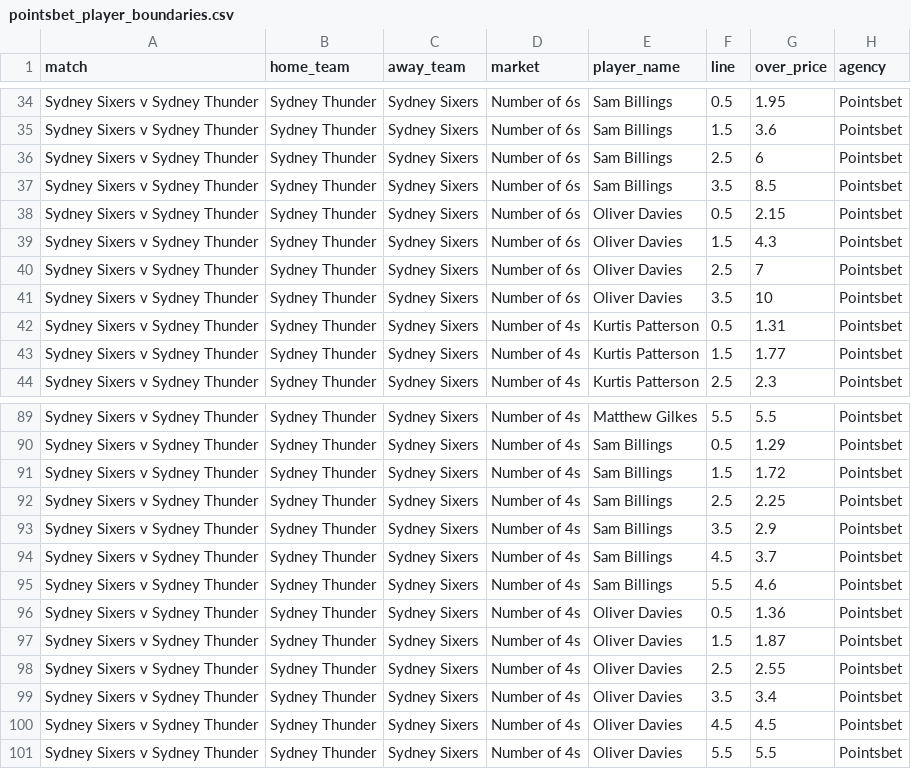
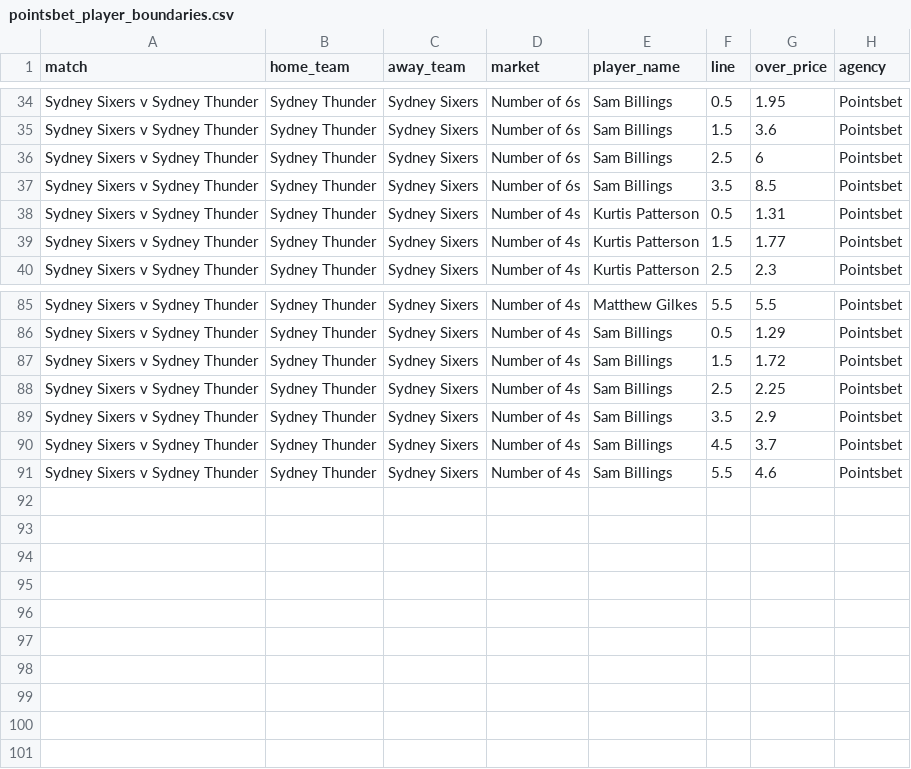
Before and after one commit to jamesbrown1417/Cricket-Analysis, a CSV file: Data/T20s/Big Bash/scraped_odds/pointsbet_player_boundaries.csv, drawn as a sheet; only a part is shown, gaps mark what is left out; the diff names each change by its address in the sheet, - before the commit and + after, or states it on an @@ line.

```diff
--- a/Data/T20s/Big Bash/scraped_odds/pointsbet_player_boundaries.csv
+++ b/Data/T20s/Big Bash/scraped_odds/pointsbet_player_boundaries.csv
-row 38: Sydney Sixers v Sydney Thunder | Sydney Thunder | Sydney Sixers | Number of 6s | Oliver Davies | 0.5 | 2.15 | Pointsbet
-row 39: Sydney Sixers v Sydney Thunder | Sydney Thunder | Sydney Sixers | Number of 6s | Oliver Davies | 1.5 | 4.3 | Pointsbet
-row 40: Sydney Sixers v Sydney Thunder | Sydney Thunder | Sydney Sixers | Number of 6s | Oliver Davies | 2.5 | 7 | Pointsbet
-row 41: Sydney Sixers v Sydney Thunder | Sydney Thunder | Sydney Sixers | Number of 6s | Oliver Davies | 3.5 | 10 | Pointsbet
-row 96: Sydney Sixers v Sydney Thunder | Sydney Thunder | Sydney Sixers | Number of 4s | Oliver Davies | 0.5 | 1.36 | Pointsbet
-row 97: Sydney Sixers v Sydney Thunder | Sydney Thunder | Sydney Sixers | Number of 4s | Oliver Davies | 1.5 | 1.87 | Pointsbet
-row 98: Sydney Sixers v Sydney Thunder | Sydney Thunder | Sydney Sixers | Number of 4s | Oliver Davies | 2.5 | 2.55 | Pointsbet
-row 99: Sydney Sixers v Sydney Thunder | Sydney Thunder | Sydney Sixers | Number of 4s | Oliver Davies | 3.5 | 3.4 | Pointsbet
-row 100: Sydney Sixers v Sydney Thunder | Sydney Thunder | Sydney Sixers | Number of 4s | Oliver Davies | 4.5 | 4.5 | Pointsbet
-row 101: Sydney Sixers v Sydney Thunder | Sydney Thunder | Sydney Sixers | Number of 4s | Oliver Davies | 5.5 | 5.5 | Pointsbet
```
Also changed, not shown: Data/T20s/Big Bash/scraped_odds/pointsbet_player_runs.csv, Data/T20s/Big Bash/scraped_odds/sportsbet_player_runs.csv, 37 other files.
